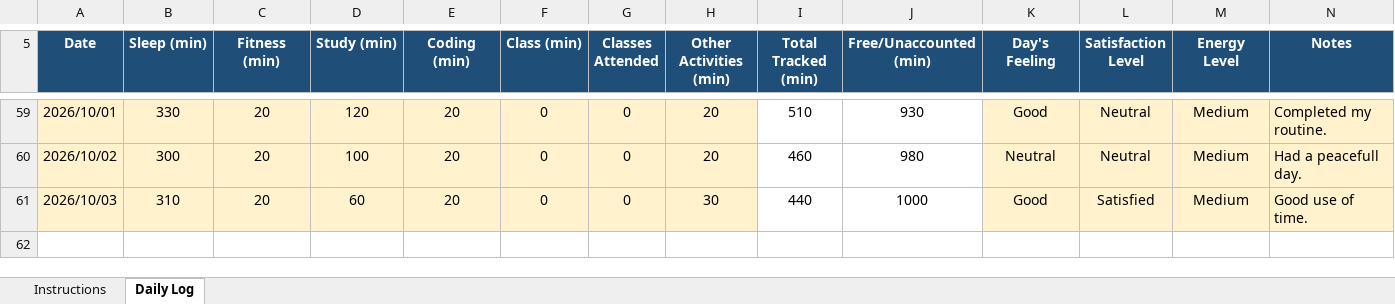
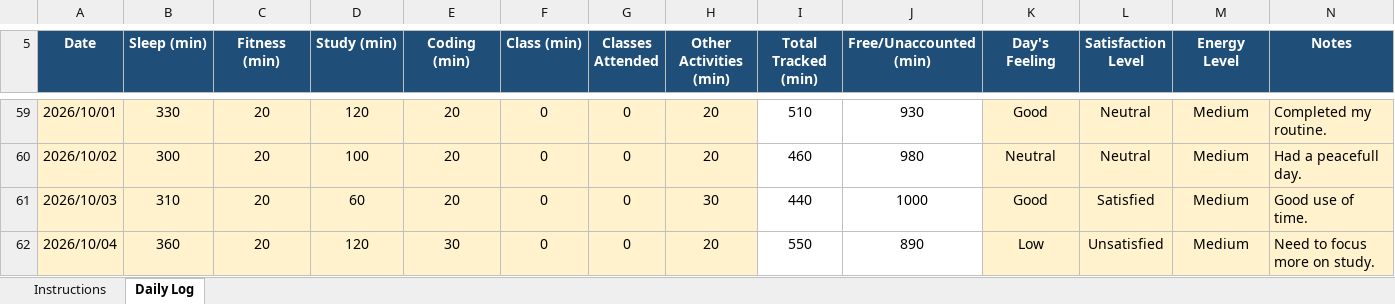
Before and after one commit to sejalthakur541-collab/CAP776, an Excel workbook: 12622124.xlsx, sheet Daily Log, drawn as a sheet; only a part is shown, gaps mark what is left out; values as stored, in another font and other column widths than the file's, no borders; conditional formats not drawn; the diff names each change by its address in the sheet, - before the commit and + after, or states it on an @@ line.

Commit message:
Daily log

```diff
--- a/12622124.xlsx (sheet Daily Log)
+++ b/12622124.xlsx (sheet Daily Log)
+row 62: 2026/10/04 | 360 | 20 | 120 | 30 | 0 | 0 | 20 | 550 | 890 | Low | Unsatisfied | Medium | Need to focus more on study.
```
